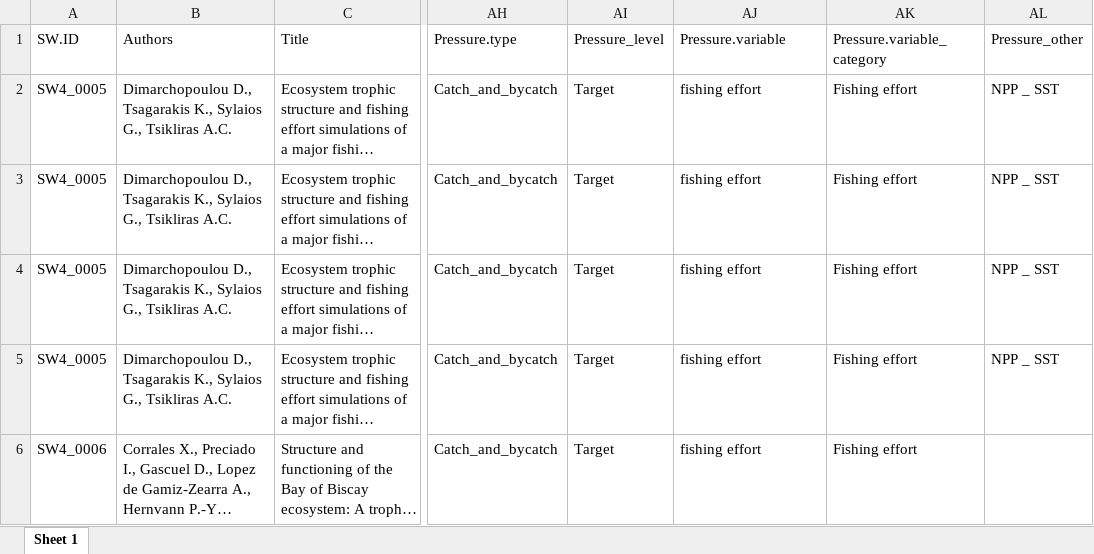
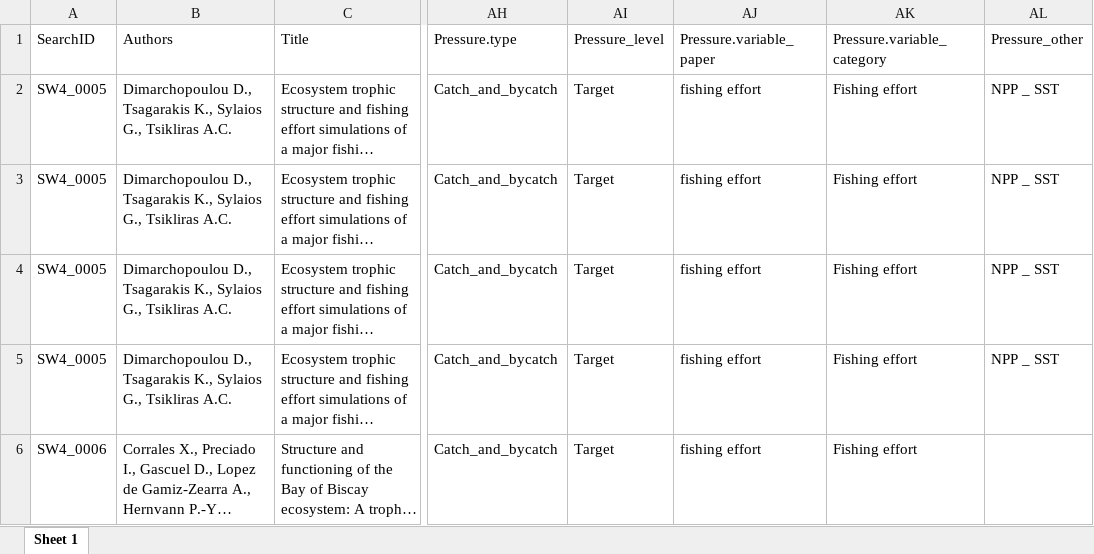
Before and after one commit to ices-tools-dev/SEAwise, an Excel workbook: Systematic Reviews/Analysis Task 4.1/Routput/Database for manuscript/Data extracted review_unformatted.xlsx, sheet Sheet 1, drawn as a sheet; only a part is shown, gaps mark what is left out; long unchanged cells end in …; values as stored, in another font and other column widths than the file's, no borders; the diff names each change by its address in the sheet, - before the commit and + after, or states it on an @@ line.

```diff
--- a/Systematic Reviews/Analysis Task 4.1/Routput/Database for manuscript/Data extracted review_unformatted.xlsx (sheet Sheet 1)
+++ b/Systematic Reviews/Analysis Task 4.1/Routput/Database for manuscript/Data extracted review_unformatted.xlsx (sheet Sheet 1)
-A1: SW.ID
+A1: SearchID
-AJ1: Pressure.variable
+AJ1: Pressure.variable_paper
```
Also changed, not shown: Systematic Reviews/Analysis Task 4.1/Routput/Database for manuscript/Data extracted review.xlsx, Systematic Reviews/Analysis Task 4.1/Routput/Manuscript/bycatch case study/no. of citations bycatch PET case study.xlsx, 9 other files.
